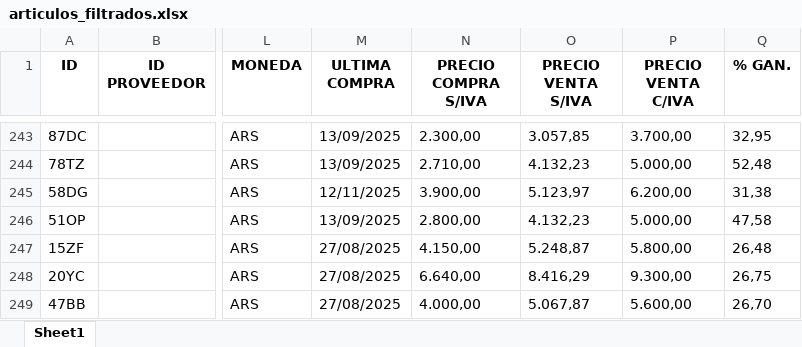
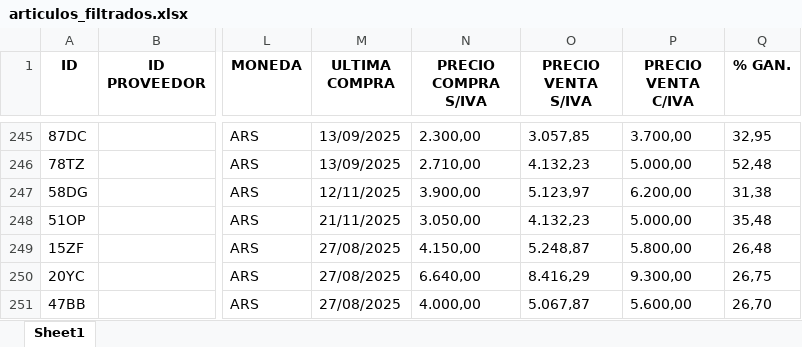
Before and after one commit to ppaipi/plutarco.github.io, an Excel workbook: media/articulos_filtrados.xlsx, sheet Sheet1, drawn as a sheet; only a part is shown, gaps mark what is left out; values as stored, in another font and other column widths than the file's, no borders; addresses are those after the commit; the diff covers the shown part only; the diff names each change by its address in the sheet, - before the commit and + after, or states it on an @@ line.

```diff
--- a/media/articulos_filtrados.xlsx (sheet Sheet1)
+++ b/media/articulos_filtrados.xlsx (sheet Sheet1)
-M248 (ULTIMA COMPRA): 13/09/2025
+M248 (ULTIMA COMPRA): 21/11/2025
-N248 (PRECIO COMPRA S/IVA): 2.800,00
+N248 (PRECIO COMPRA S/IVA): 3.050,00
-Q248 (% GAN.): 47,58
+Q248 (% GAN.): 35,48
```
Also changed, not shown: 2 added rows and 37 edited cells elsewhere in this sheet, 6 other files.
